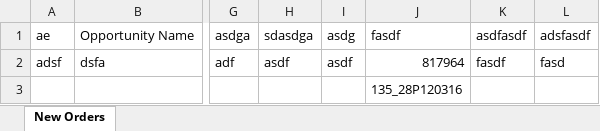
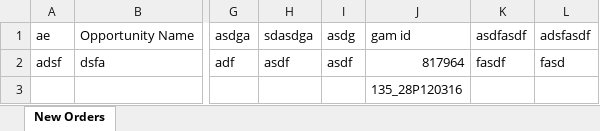
Before and after one commit to ManushGupta/the-mean-manager, an Excel workbook: data/csv_wtds/evolve.xlsx, sheet New Orders, drawn as a sheet; only a part is shown, gaps mark what is left out; values as stored, in another font and other column widths than the file's, no borders; the diff names each change by its address in the sheet, - before the commit and + after, or states it on an @@ line.

```diff
--- a/data/csv_wtds/evolve.xlsx (sheet New Orders)
+++ b/data/csv_wtds/evolve.xlsx (sheet New Orders)
-J1: fasdf
+J1: gam id
```
Also changed, not shown: data/csv_wtds/compiled_orders.xlsx, 10 other files.
